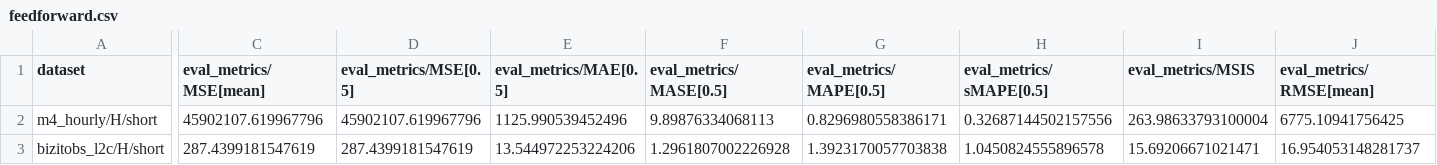
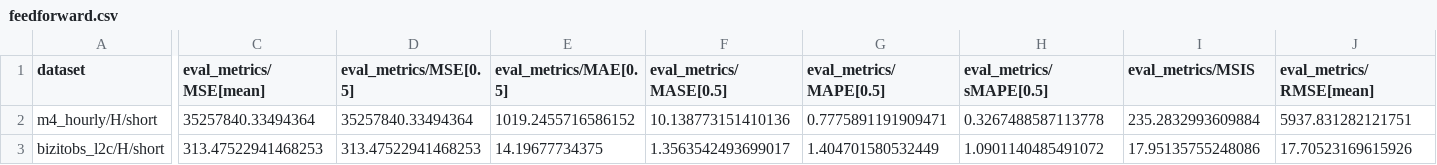
Before and after one commit to mpg05883/gift-eval, a CSV file: notebooks/results/feedforward.csv, drawn as a sheet; only a part is shown, gaps mark what is left out; the diff covers the shown part only; the diff names each change by its address in the sheet, - before the commit and + after, or states it on an @@ line.

```diff
--- a/notebooks/results/feedforward.csv
+++ b/notebooks/results/feedforward.csv
-C2 (eval_metrics/MSE[mean]): 45902107.619967796
+C2 (eval_metrics/MSE[mean]): 35257840.33494364
-D2 (eval_metrics/MSE[0.5]): 45902107.619967796
+D2 (eval_metrics/MSE[0.5]): 35257840.33494364
-E2 (eval_metrics/MAE[0.5]): 1125.990539452496
+E2 (eval_metrics/MAE[0.5]): 1019.2455716586152
-F2 (eval_metrics/MASE[0.5]): 9.89876334068113
+F2 (eval_metrics/MASE[0.5]): 10.138773151410136
-G2 (eval_metrics/MAPE[0.5]): 0.8296980558386171
+G2 (eval_metrics/MAPE[0.5]): 0.7775891191909471
-H2 (eval_metrics/sMAPE[0.5]): 0.32687144502157556
+H2 (eval_metrics/sMAPE[0.5]): 0.3267488587113778
-I2 (eval_metrics/MSIS): 263.98633793100004
+I2 (eval_metrics/MSIS): 235.2832993609884
-J2 (eval_metrics/RMSE[mean]): 6775.10941756425
+J2 (eval_metrics/RMSE[mean]): 5937.831282121751
-C3 (eval_metrics/MSE[mean]): 287.4399181547619
+C3 (eval_metrics/MSE[mean]): 313.47522941468253
-D3 (eval_metrics/MSE[0.5]): 287.4399181547619
+D3 (eval_metrics/MSE[0.5]): 313.47522941468253
-E3 (eval_metrics/MAE[0.5]): 13.544972253224206
+E3 (eval_metrics/MAE[0.5]): 14.19677734375
-F3 (eval_metrics/MASE[0.5]): 1.2961807002226928
+F3 (eval_metrics/MASE[0.5]): 1.3563542493699017
-G3 (eval_metrics/MAPE[0.5]): 1.3923170057703838
+G3 (eval_metrics/MAPE[0.5]): 1.404701580532449
-H3 (eval_metrics/sMAPE[0.5]): 1.0450824555896578
+H3 (eval_metrics/sMAPE[0.5]): 1.0901140485491072
-I3 (eval_metrics/MSIS): 15.69206671021471
+I3 (eval_metrics/MSIS): 17.95135755248086
-J3 (eval_metrics/RMSE[mean]): 16.954053148281737
+J3 (eval_metrics/RMSE[mean]): 17.70523169615926
```
Also changed, not shown: 6 edited cells elsewhere in this file, results/TTM/all_results.csv, results/tabpfn_ts/all_results.csv, 36 other files.
